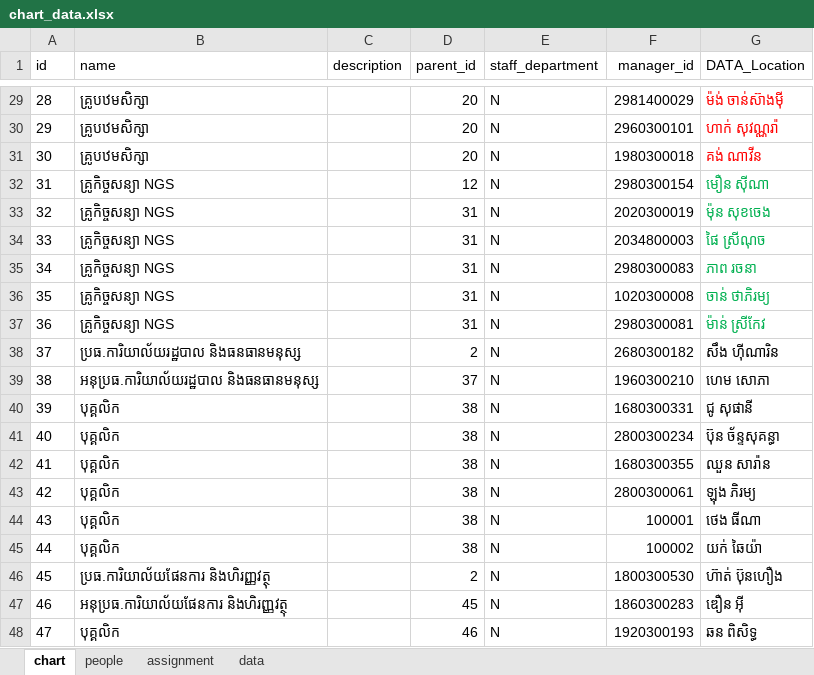
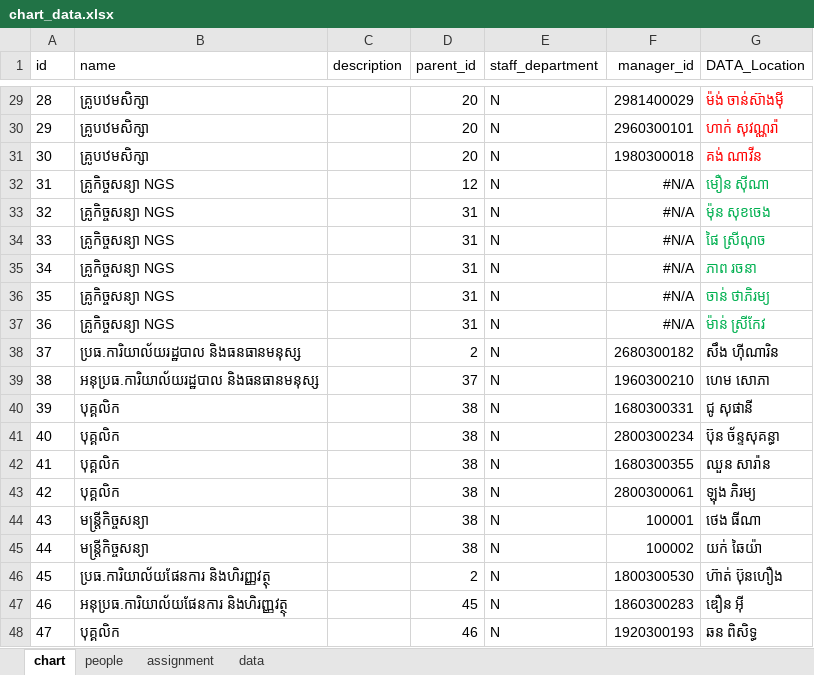
Before and after one commit to kc-tec/org-chart, an Excel workbook: chart_data.xlsx, sheet chart, drawn as a sheet; only a part is shown, gaps mark what is left out; values as stored, in another font and other column widths than the file's, no borders; the diff names each change by its address in the sheet, - before the commit and + after, or states it on an @@ line.

```diff
--- a/chart_data.xlsx (sheet chart)
+++ b/chart_data.xlsx (sheet chart)
-F32 (manager_id): 2980300154
+F32 (manager_id): #N/A
-F33 (manager_id): 2020300019
+F33 (manager_id): #N/A
-F34 (manager_id): 2034800003
+F34 (manager_id): #N/A
-F35 (manager_id): 2980300083
+F35 (manager_id): #N/A
-F36 (manager_id): 1020300008
+F36 (manager_id): #N/A
-F37 (manager_id): 2980300081
+F37 (manager_id): #N/A
-B44:B45 (name): បុគ្គលិក
+B44:B45 (name): មន្ត្រីកិច្ចសន្យា
```
Also changed, not shown: sheet people, formulas that keep their value, 1 other file.
